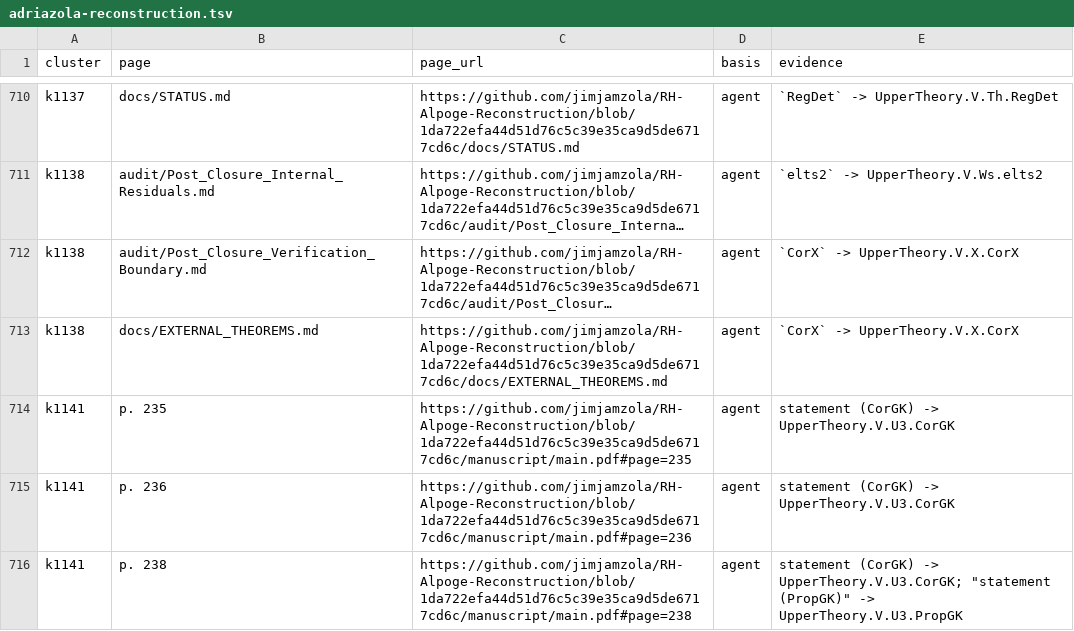
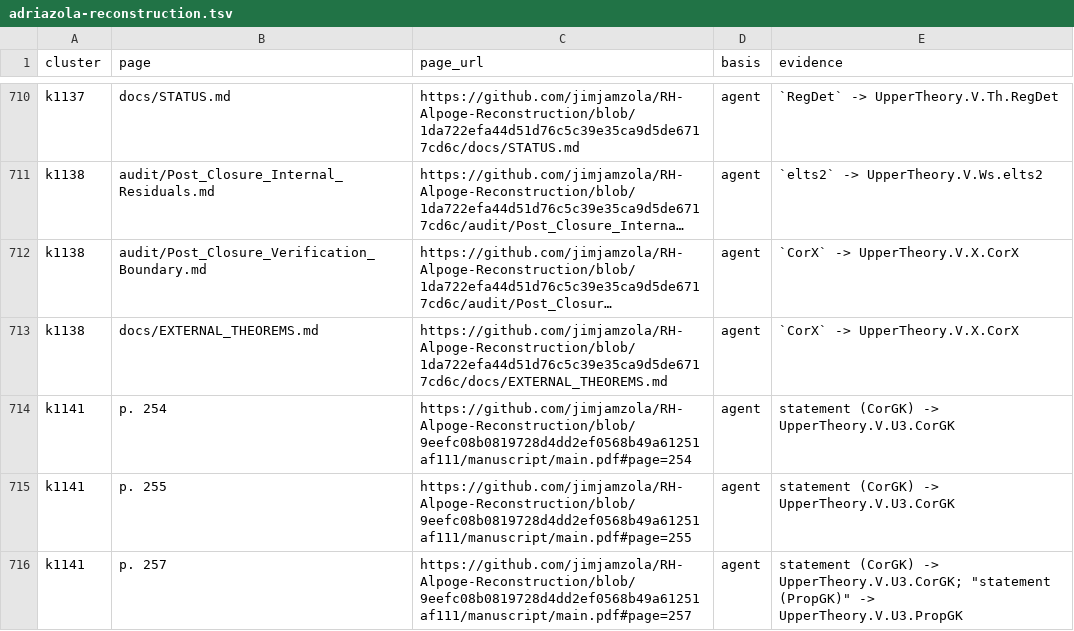
Before and after one commit to rithn/riemann-lean-reader, a TSV file: data/guide-refs/adriazola-reconstruction.tsv, drawn as a sheet; only a part is shown, gaps mark what is left out; long unchanged cells end in …; the diff covers the shown part only; the diff names each change by its address in the sheet, - before the commit and + after, or states it on an @@ line.

Commit message:
Unify the guide catalogue and refresh three guides

```diff
--- a/data/guide-refs/adriazola-reconstruction.tsv
+++ b/data/guide-refs/adriazola-reconstruction.tsv
-B714 (page): p. 235
+B714 (page): p. 254
-C714 (page_url): https://github.com/jimjamzola/RH-Alpoge-Reconstruction/blob/1da722efa44d51d76c5c39e35ca9d5de6717cd6c/manuscript/main.pdf#page=235
+C714 (page_url): https://github.com/jimjamzola/RH-Alpoge-Reconstruction/blob/9eefc08b0819728d4dd2ef0568b49a61251af111/manuscript/main.pdf#page=254
-B715 (page): p. 236
+B715 (page): p. 255
-C715 (page_url): https://github.com/jimjamzola/RH-Alpoge-Reconstruction/blob/1da722efa44d51d76c5c39e35ca9d5de6717cd6c/manuscript/main.pdf#page=236
+C715 (page_url): https://github.com/jimjamzola/RH-Alpoge-Reconstruction/blob/9eefc08b0819728d4dd2ef0568b49a61251af111/manuscript/main.pdf#page=255
-B716 (page): p. 238
+B716 (page): p. 257
-C716 (page_url): https://github.com/jimjamzola/RH-Alpoge-Reconstruction/blob/1da722efa44d51d76c5c39e35ca9d5de6717cd6c/manuscript/main.pdf#page=238
+C716 (page_url): https://github.com/jimjamzola/RH-Alpoge-Reconstruction/blob/9eefc08b0819728d4dd2ef0568b49a61251af111/manuscript/main.pdf#page=257
```
Also changed, not shown: 27 edited cells elsewhere in this file, 6 other files.
